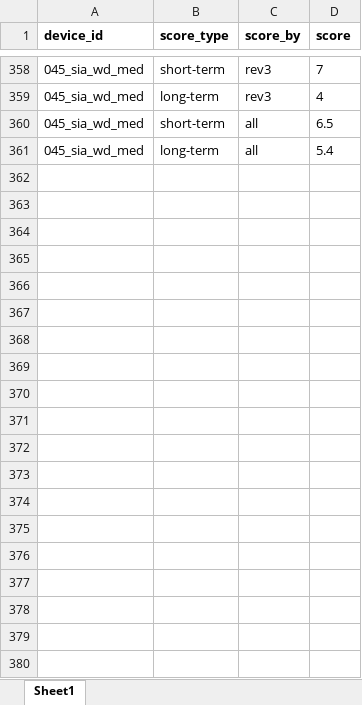
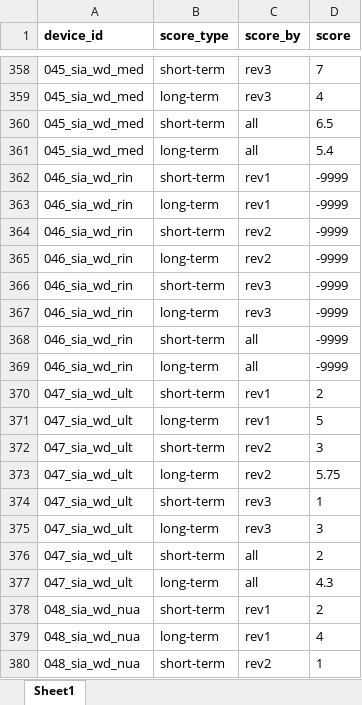
Before and after one commit to stress-in-action/sia.project.1.wd.data, an Excel workbook: data/raw/expert_scores.xlsx, sheet Sheet1, drawn as a sheet; only a part is shown, gaps mark what is left out; values as stored, in another font and other column widths than the file's, no borders; the diff covers the shown part only; the diff names each change by its address in the sheet, - before the commit and + after, or states it on an @@ line.

```diff
--- a/data/raw/expert_scores.xlsx (sheet Sheet1)
+++ b/data/raw/expert_scores.xlsx (sheet Sheet1)
+row 362: 046_sia_wd_rin | short-term | rev1 | -9999
+row 363: 046_sia_wd_rin | long-term | rev1 | -9999
+row 364: 046_sia_wd_rin | short-term | rev2 | -9999
+row 365: 046_sia_wd_rin | long-term | rev2 | -9999
+row 366: 046_sia_wd_rin | short-term | rev3 | -9999
+row 367: 046_sia_wd_rin | long-term | rev3 | -9999
+row 368: 046_sia_wd_rin | short-term | all | -9999
+row 369: 046_sia_wd_rin | long-term | all | -9999
+row 370: 047_sia_wd_ult | short-term | rev1 | 2
+row 371: 047_sia_wd_ult | long-term | rev1 | 5
+row 372: 047_sia_wd_ult | short-term | rev2 | 3
+row 373: 047_sia_wd_ult | long-term | rev2 | 5.75
+row 374: 047_sia_wd_ult | short-term | rev3 | 1
+row 375: 047_sia_wd_ult | long-term | rev3 | 3
+row 376: 047_sia_wd_ult | short-term | all | 2
+row 377: 047_sia_wd_ult | long-term | all | 4.3
+row 378: 048_sia_wd_nua | short-term | rev1 | 2
+row 379: 048_sia_wd_nua | long-term | rev1 | 4
+row 380: 048_sia_wd_nua | short-term | rev2 | 1
```
Also changed, not shown: 29 added rows elsewhere in this sheet, data/raw/data_access.xlsx, data/raw/devices.xlsx, 3 other files.
